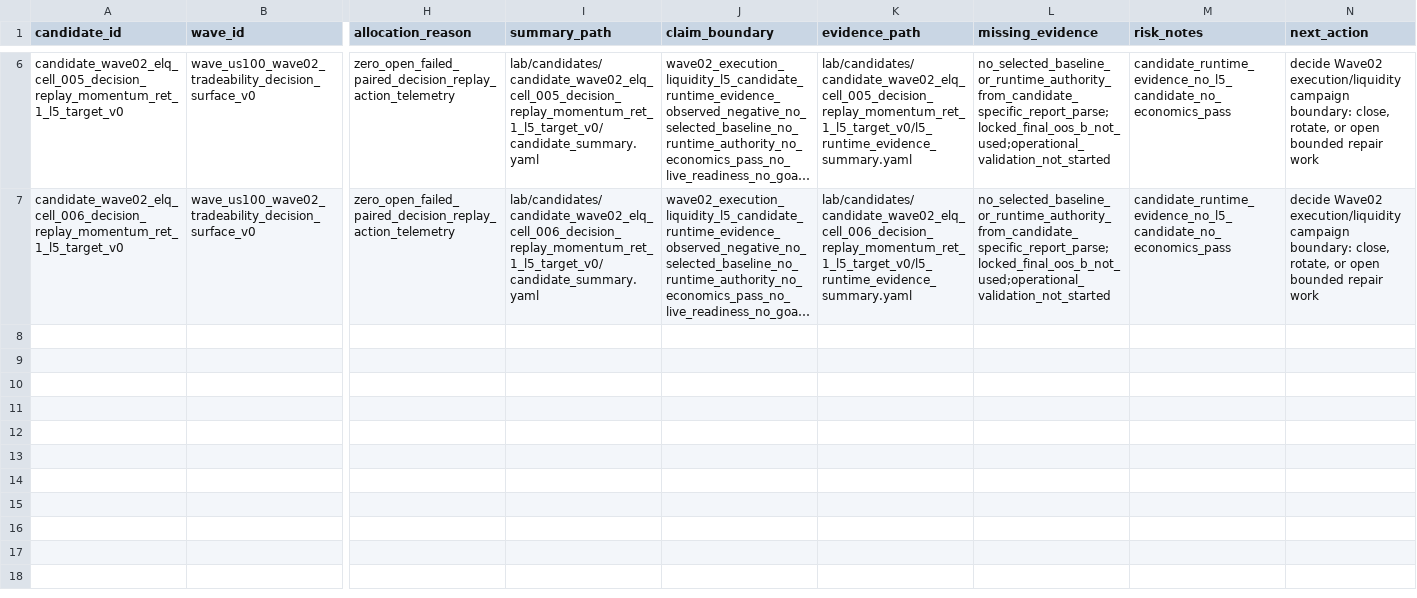
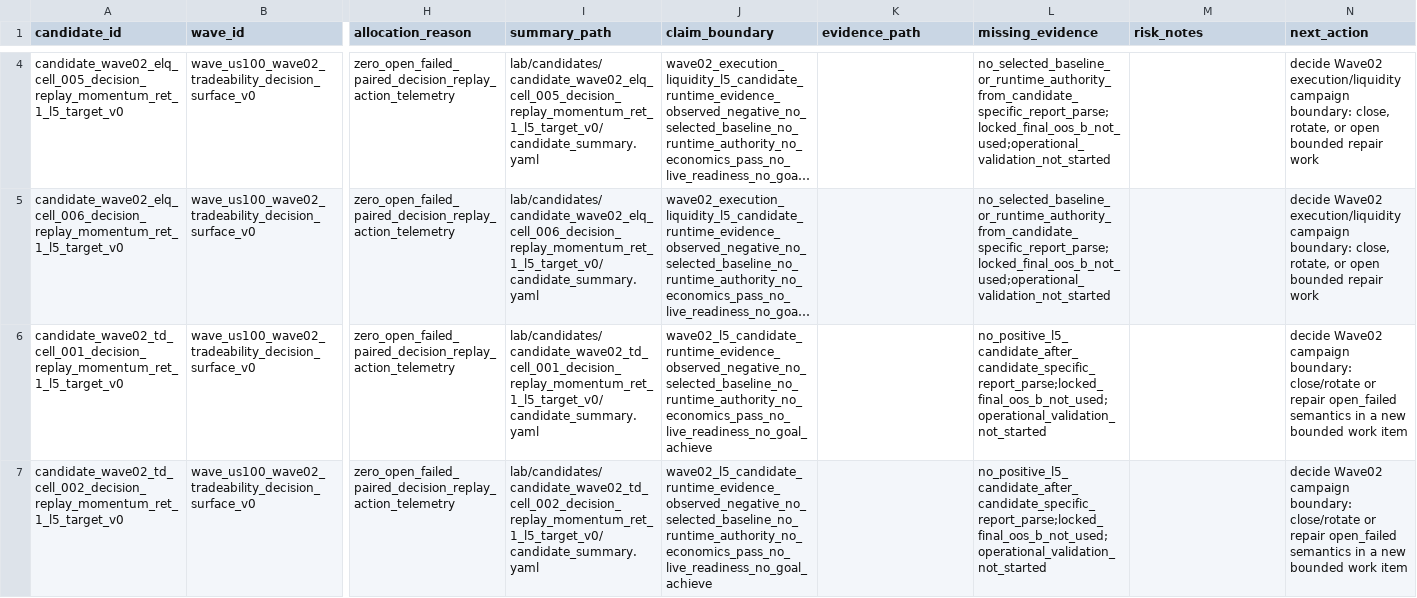
Before and after one commit to Minki-Trader/Project_SpaceSonar_X, a CSV file: docs/registers/candidate_registry.csv, drawn as a sheet; only a part is shown, gaps mark what is left out; long unchanged cells end in …; addresses are those after the commit; rows hold the shown columns only; the diff covers the shown part only; the diff names each change by its address in the sheet, - before the commit and + after, or states it on an @@ line.

```diff
--- a/docs/registers/candidate_registry.csv
+++ b/docs/registers/candidate_registry.csv
-K4 (evidence_path): lab/candidates/candidate_wave02_elq_cell_005_decision_replay_momentum_ret_1_l5_target_v0/l5_runtime_evidence_summary.yaml
+K4 (evidence_path): (empty)
-M4:M5 (risk_notes): candidate_runtime_evidence_no_l5_candidate_no_economics_pass
+M4:M5 (risk_notes): (empty)
-K5 (evidence_path): lab/candidates/candidate_wave02_elq_cell_006_decision_replay_momentum_ret_1_l5_target_v0/l5_runtime_evidence_summary.yaml
+K5 (evidence_path): (empty)
+row 6: candidate_wave02_td_cell_001_decision_replay_momentum_ret_1_l5_target_v0 | wave_us100_wave02_tradeability_decision_surface_v0 | zero_open_failed_paired_decision_replay_action_telemetry | lab/candidates/candidate_wave02_td_cell_001_decision_replay_momentum_ret_1_l5_target_v0/candidate_summary.yaml | wave02_l5_candidate_runtime_evidence_observed_negative_no_selected_baseline_no_runtime_authority_no_economics_pass_no_live_readiness_no_goal_achieve |  | no_positive_l5_candidate_after_candidate_specific_report_parse;locked_final_oos_b_not_used;operational_validation_not_started |  | decide Wave02 campaign boundary: close/rotate or repair open_failed semantics in a new bounded work item
+row 7: candidate_wave02_td_cell_002_decision_replay_momentum_ret_1_l5_target_v0 | wave_us100_wave02_tradeability_decision_surface_v0 | zero_open_failed_paired_decision_replay_action_telemetry | lab/candidates/candidate_wave02_td_cell_002_decision_replay_momentum_ret_1_l5_target_v0/candidate_summary.yaml | wave02_l5_candidate_runtime_evidence_observed_negative_no_selected_baseline_no_runtime_authority_no_economics_pass_no_live_readiness_no_goal_achieve |  | no_positive_l5_candidate_after_candidate_specific_report_parse;locked_final_oos_b_not_used;operational_validation_not_started |  | decide Wave02 campaign boundary: close/rotate or repair open_failed semantics in a new bounded work item
```
Also changed, not shown: 2 removed rows and 4 edited cells elsewhere in this file, docs/registers/campaign_registry.csv, docs/registers/experiment_surface_registry.csv, 19 other files.
